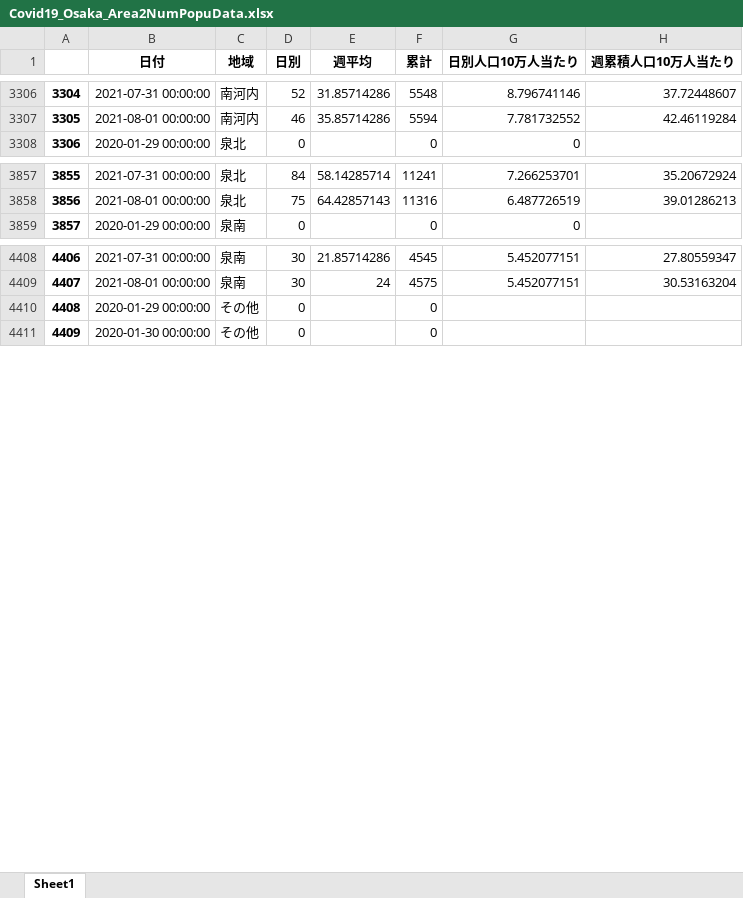
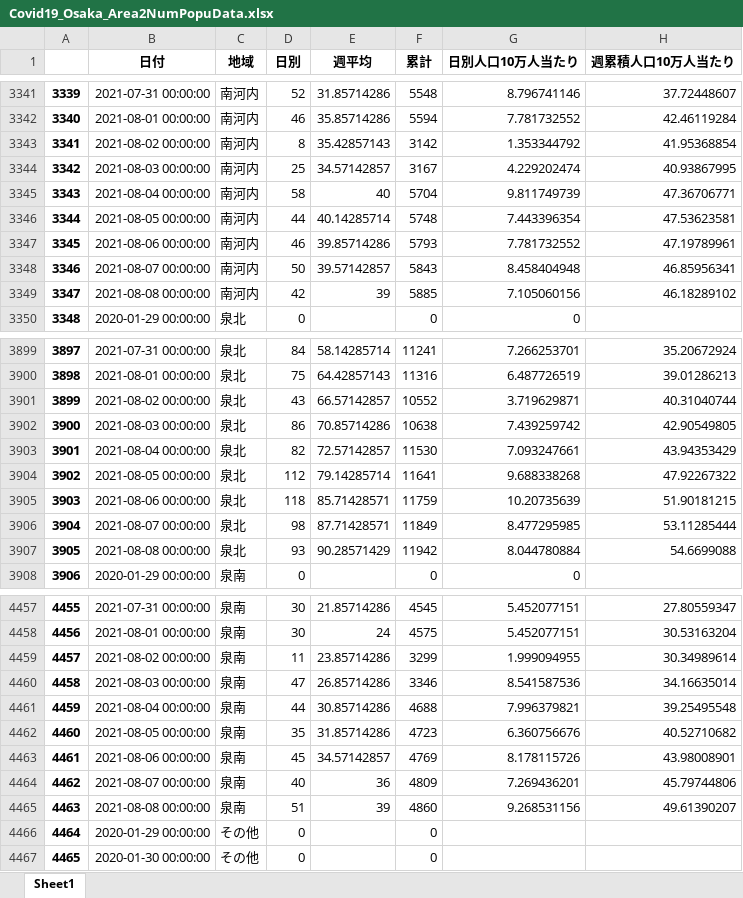
Before and after one commit to massatacker/Covid19OsakaAreaTwonHeroku, an Excel workbook: Covid19_Osaka_Area2NumPopuData.xlsx, sheet Sheet1, drawn as a sheet; only a part is shown, gaps mark what is left out; values as stored, in another font and other column widths than the file's, no borders; the diff covers the shown part only; the diff names each change by its address in the sheet, - before the commit and + after, or states it on an @@ line.

```diff
--- a/Covid19_Osaka_Area2NumPopuData.xlsx (sheet Sheet1)
+++ b/Covid19_Osaka_Area2NumPopuData.xlsx (sheet Sheet1)
@@ column A renumbered between rows 560 and 5574 @@
+row 3343: 3341 | 2021-08-02 00:00:00 | 南河内 | 8 | 35.42857143 | 3142 | 1.353344792 | 41.95368854
+row 3344: 3342 | 2021-08-03 00:00:00 | 南河内 | 25 | 34.57142857 | 3167 | 4.229202474 | 40.93867995
+row 3345: 3343 | 2021-08-04 00:00:00 | 南河内 | 58 | 40 | 5704 | 9.811749739 | 47.36706771
+row 3346: 3344 | 2021-08-05 00:00:00 | 南河内 | 44 | 40.14285714 | 5748 | 7.443396354 | 47.53623581
+row 3347: 3345 | 2021-08-06 00:00:00 | 南河内 | 46 | 39.85714286 | 5793 | 7.781732552 | 47.19789961
+row 3348: 3346 | 2021-08-07 00:00:00 | 南河内 | 50 | 39.57142857 | 5843 | 8.458404948 | 46.85956341
+row 3349: 3347 | 2021-08-08 00:00:00 | 南河内 | 42 | 39 | 5885 | 7.105060156 | 46.18289102
+row 3901: 3899 | 2021-08-02 00:00:00 | 泉北 | 43 | 66.57142857 | 10552 | 3.719629871 | 40.31040744
+row 3902: 3900 | 2021-08-03 00:00:00 | 泉北 | 86 | 70.85714286 | 10638 | 7.439259742 | 42.90549805
+row 3903: 3901 | 2021-08-04 00:00:00 | 泉北 | 82 | 72.57142857 | 11530 | 7.093247661 | 43.94353429
+row 3904: 3902 | 2021-08-05 00:00:00 | 泉北 | 112 | 79.14285714 | 11641 | 9.688338268 | 47.92267322
+row 3905: 3903 | 2021-08-06 00:00:00 | 泉北 | 118 | 85.71428571 | 11759 | 10.20735639 | 51.90181215
+row 3906: 3904 | 2021-08-07 00:00:00 | 泉北 | 98 | 87.71428571 | 11849 | 8.477295985 | 53.11285444
+row 3907: 3905 | 2021-08-08 00:00:00 | 泉北 | 93 | 90.28571429 | 11942 | 8.044780884 | 54.6699088
+row 4459: 4457 | 2021-08-02 00:00:00 | 泉南 | 11 | 23.85714286 | 3299 | 1.999094955 | 30.34989614
+row 4460: 4458 | 2021-08-03 00:00:00 | 泉南 | 47 | 26.85714286 | 3346 | 8.541587536 | 34.16635014
+row 4461: 4459 | 2021-08-04 00:00:00 | 泉南 | 44 | 30.85714286 | 4688 | 7.996379821 | 39.25495548
+row 4462: 4460 | 2021-08-05 00:00:00 | 泉南 | 35 | 31.85714286 | 4723 | 6.360756676 | 40.52710682
+row 4463: 4461 | 2021-08-06 00:00:00 | 泉南 | 45 | 34.57142857 | 4769 | 8.178115726 | 43.98008901
+row 4464: 4462 | 2021-08-07 00:00:00 | 泉南 | 40 | 36 | 4809 | 7.269436201 | 45.79744806
+row 4465: 4463 | 2021-08-08 00:00:00 | 泉南 | 51 | 39 | 4860 | 9.268531156 | 49.61390207
```
Also changed, not shown: 49 added rows elsewhere in this sheet, Covid19_Osaka_TownNumPopuData.xlsx.
